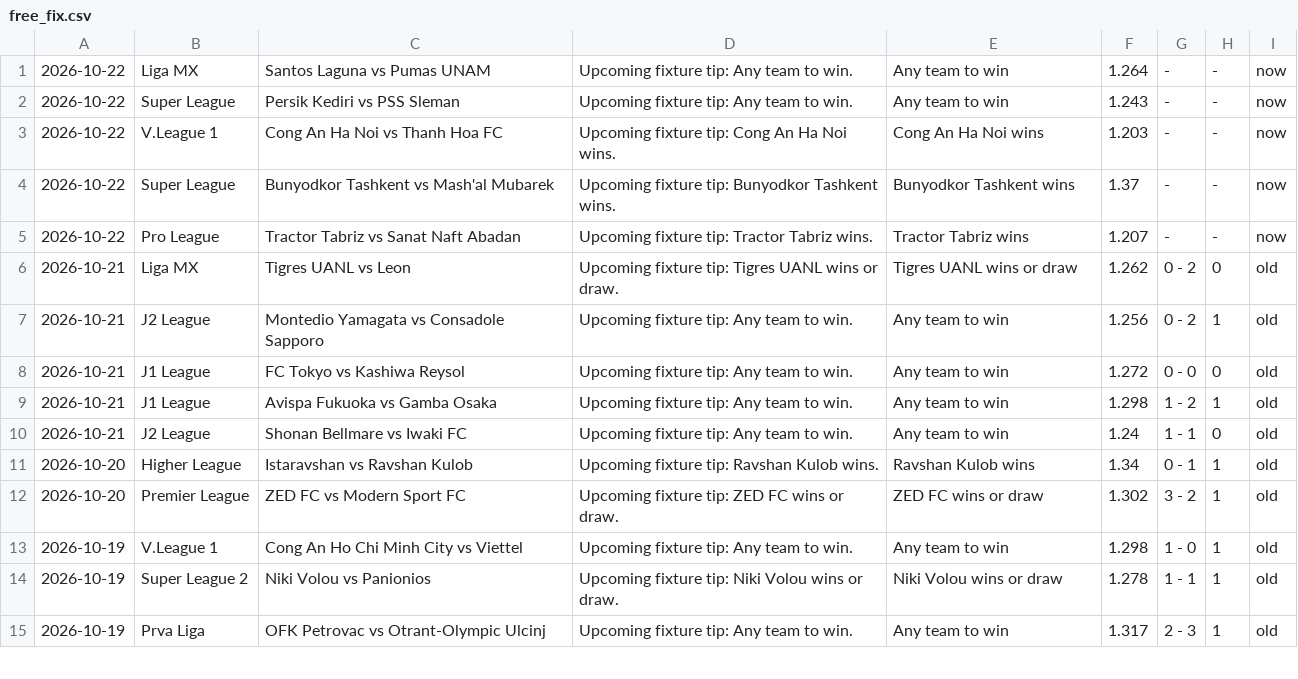
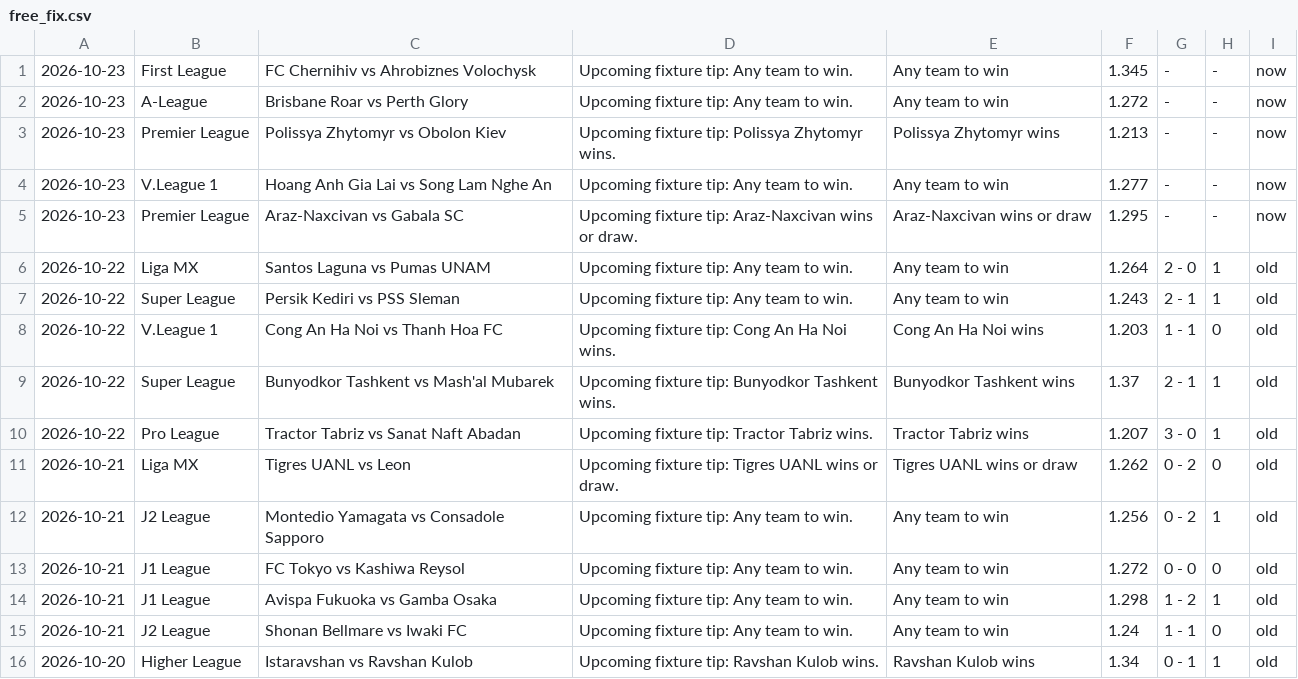
Before and after one commit to htetmyet/footytips, a CSV file: free_fix.csv, drawn as a sheet; only a part is shown; the shorter side is filled out with more unchanged rows.

```diff
--- a/free_fix.csv
+++ b/free_fix.csv
@@ -1,6 +1,11 @@
-2026-10-22,Liga MX,Santos Laguna vs Pumas UNAM,Upcoming fixture tip: Any team to win.,Any team to win,1.264,-,-,now
-2026-10-22,Super League,Persik Kediri vs PSS Sleman,Upcoming fixture tip: Any team to win.,Any team to win,1.243,-,-,now
-2026-10-22,V.League 1,Cong An Ha Noi vs Thanh Hoa FC,Upcoming fixture tip: Cong An Ha Noi wins.,Cong An Ha Noi wins,1.203,-,-,now
-2026-10-22,Super League,Bunyodkor Tashkent vs Mash'al Mubarek,Upcoming fixture tip: Bunyodkor Tashkent wins.,Bunyodkor Tashkent wins,1.37,-,-,now
-2026-10-22,Pro League,Tractor Tabriz vs Sanat Naft Abadan,Upcoming fixture tip: Tractor Tabriz wins.,Tractor Tabriz wins,1.207,-,-,now
+2026-10-23,First League,FC Chernihiv vs Ahrobiznes Volochysk,Upcoming fixture tip: Any team to win.,Any team to win,1.345,-,-,now
+2026-10-23,A-League,Brisbane Roar vs Perth Glory,Upcoming fixture tip: Any team to win.,Any team to win,1.272,-,-,now
+2026-10-23,Premier League,Polissya Zhytomyr vs Obolon Kiev,Upcoming fixture tip: Polissya Zhytomyr wins.,Polissya Zhytomyr wins,1.213,-,-,now
+2026-10-23,V.League 1,Hoang Anh Gia Lai vs Song Lam Nghe An,Upcoming fixture tip: Any team to win.,Any team to win,1.277,-,-,now
+2026-10-23,Premier League,Araz-Naxcivan vs Gabala SC,Upcoming fixture tip: Araz-Naxcivan wins or draw.,Araz-Naxcivan wins or draw,1.295,-,-,now
+2026-10-22,Liga MX,Santos Laguna vs Pumas UNAM,Upcoming fixture tip: Any team to win.,Any team to win,1.264,2 - 0,1,old
+2026-10-22,Super League,Persik Kediri vs PSS Sleman,Upcoming fixture tip: Any team to win.,Any team to win,1.243,2 - 1,1,old
+2026-10-22,V.League 1,Cong An Ha Noi vs Thanh Hoa FC,Upcoming fixture tip: Cong An Ha Noi wins.,Cong An Ha Noi wins,1.203,1 - 1,0,old
+2026-10-22,Super League,Bunyodkor Tashkent vs Mash'al Mubarek,Upcoming fixture tip: Bunyodkor Tashkent wins.,Bunyodkor Tashkent wins,1.37,2 - 1,1,old
+2026-10-22,Pro League,Tractor Tabriz vs Sanat Naft Abadan,Upcoming fixture tip: Tractor Tabriz wins.,Tractor Tabriz wins,1.207,3 - 0,1,old
 2026-10-21,Liga MX,Tigres UANL vs Leon,Upcoming fixture tip: Tigres UANL wins or draw.,Tigres UANL wins or draw,1.262,0 - 2,0,old
```
Also changed, not shown: pre_fix.csv.
